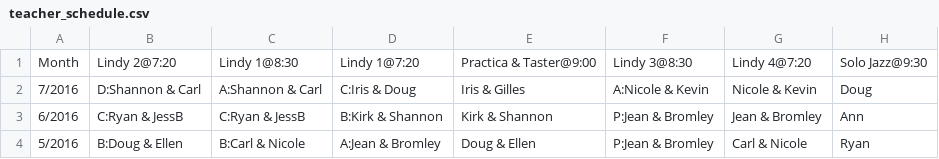
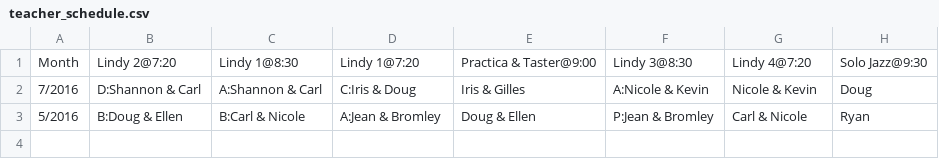
Before and after one commit to SugarPushCode/920-special-static, a CSV file: teacher_schedule.csv, drawn as a sheet.

```diff
--- a/teacher_schedule.csv
+++ b/teacher_schedule.csv
@@ -2,3 +2,2 @@ Month , Lindy 2@7:20,     Lindy 1@8:30 ,    Lindy 1@7:20 ,    Practica & Taster@
 7/2016, D:Shannon & Carl, A:Shannon & Carl, C:Iris & Doug,    Iris & Gilles,          A:Nicole & Kevin, Nicole & Kevin, Doug
-6/2016, C:Ryan & JessB,   C:Ryan & JessB ,  B:Kirk & Shannon, Kirk & Shannon,         P:Jean & Bromley, Jean & Bromley, Ann
 5/2016, B:Doug & Ellen,   B:Carl & Nicole,  A:Jean & Bromley, Doug & Ellen,           P:Jean & Bromley, Carl & Nicole , Ryan
```
Also changed, not shown: 2 other files.
